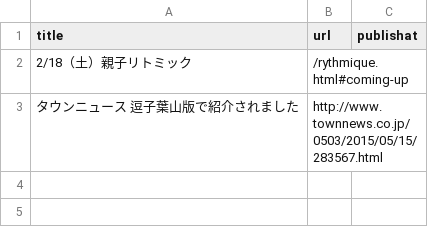
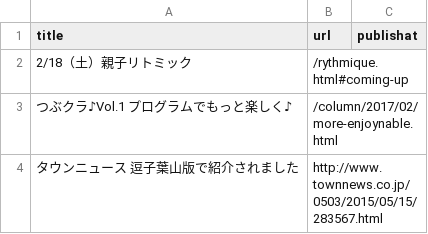
Before and after one commit to shinnkondo/plus-music-japan.github.io, a CSV file: _data/news.csv, drawn as a sheet.

```diff
--- a/_data/news.csv
+++ b/_data/news.csv
@@ -2,2 +2,3 @@ title,url,publishat
 2/18（土）親子リトミック,/rythmique.html#coming-up,
+つぶクラ♪Vol.1　プログラムでもっと楽しく♪,/column/2017/02/more-enjoynable.html
 タウンニュース　逗子葉山版で紹介されました,http://www.townnews.co.jp/0503/2015/05/15/283567.html,
```
Also changed, not shown: 1 other file.
